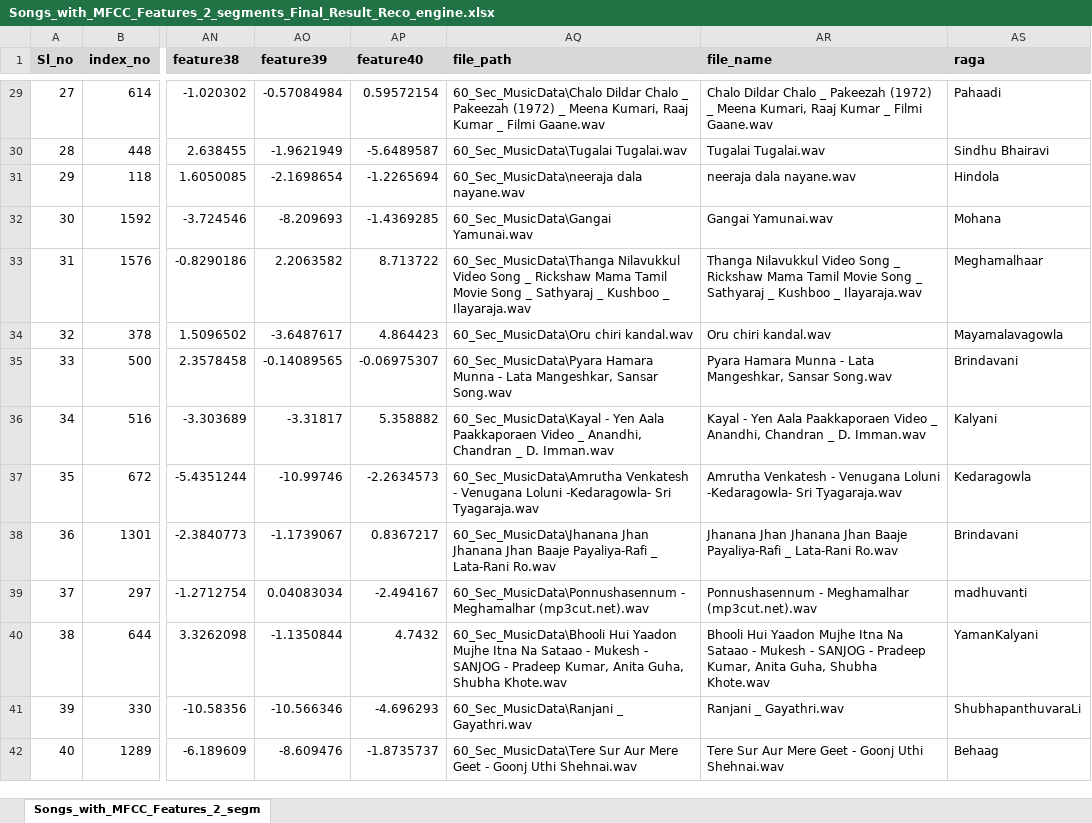
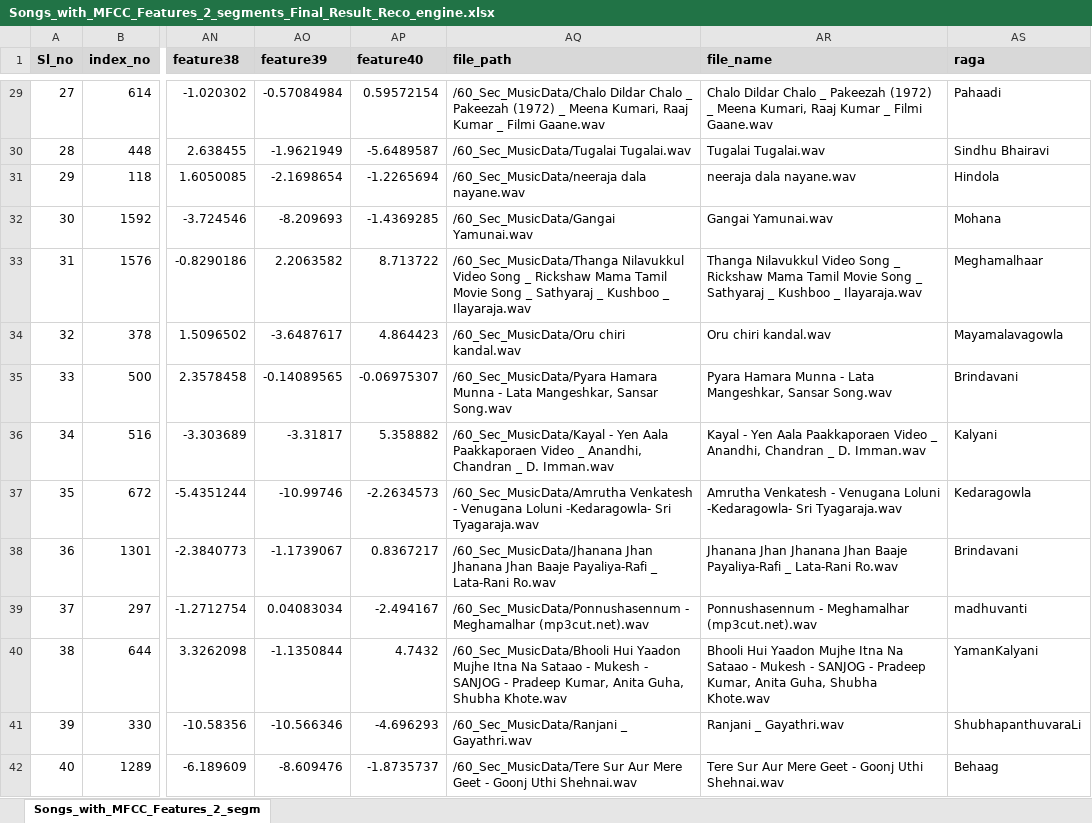
Before and after one commit to medaharsha/Recommendation_Engine, an Excel workbook: Songs_with_MFCC_Features_2_segments_Final_Result_Reco_engine.xlsx, sheet Songs_with_MFCC_Features_2_segm, drawn as a sheet; only a part is shown, gaps mark what is left out; values as stored, in another font and other column widths than the file's, no borders; the diff covers the shown part only; the diff names each change by its address in the sheet, - before the commit and + after, or states it on an @@ line.

```diff
--- a/Songs_with_MFCC_Features_2_segments_Final_Result_Reco_engine.xlsx (sheet Songs_with_MFCC_Features_2_segm)
+++ b/Songs_with_MFCC_Features_2_segments_Final_Result_Reco_engine.xlsx (sheet Songs_with_MFCC_Features_2_segm)
-AQ29 (file_path): 60_Sec_MusicData\Chalo Dildar Chalo…
+AQ29 (file_path): /60_Sec_MusicData/Chalo Dildar Chalo…
-AQ30 (file_path): 60_Sec_MusicData\Tugalai Tugalai.wav
+AQ30 (file_path): /60_Sec_MusicData/Tugalai Tugalai.wav
-AQ31 (file_path): 60_Sec_MusicData\neeraja dala nayane.wav
+AQ31 (file_path): /60_Sec_MusicData/neeraja dala nayane.wav
-AQ32 (file_path): 60_Sec_MusicData\Gangai Yamunai.wav
+AQ32 (file_path): /60_Sec_MusicData/Gangai Yamunai.wav
-AQ33 (file_path): 60_Sec_MusicData\Thanga Nilavukkul Video…
+AQ33 (file_path): /60_Sec_MusicData/Thanga Nilavukkul Video…
-AQ34 (file_path): 60_Sec_MusicData\Oru chiri kandal.wav
+AQ34 (file_path): /60_Sec_MusicData/Oru chiri kandal.wav
-AQ35 (file_path): 60_Sec_MusicData\Pyara Hamara Munna…
+AQ35 (file_path): /60_Sec_MusicData/Pyara Hamara Munna…
-AQ36 (file_path): 60_Sec_MusicData\Kayal - Yen…
+AQ36 (file_path): /60_Sec_MusicData/Kayal - Yen…
-AQ37 (file_path): 60_Sec_MusicData\Amrutha Venkatesh -…
+AQ37 (file_path): /60_Sec_MusicData/Amrutha Venkatesh -…
-AQ38 (file_path): 60_Sec_MusicData\Jhanana Jhan Jhanana…
+AQ38 (file_path): /60_Sec_MusicData/Jhanana Jhan Jhanana…
-AQ39 (file_path): 60_Sec_MusicData\Ponnushasennum - Meghamalhar…
+AQ39 (file_path): /60_Sec_MusicData/Ponnushasennum - Meghamalhar…
-AQ40 (file_path): 60_Sec_MusicData\Bhooli Hui Yaadon…
+AQ40 (file_path): /60_Sec_MusicData/Bhooli Hui Yaadon…
-AQ41 (file_path): 60_Sec_MusicData\Ranjani _ Gayathri.wav
+AQ41 (file_path): /60_Sec_MusicData/Ranjani _ Gayathri.wav
-AQ42 (file_path): 60_Sec_MusicData\Tere Sur Aur…
+AQ42 (file_path): /60_Sec_MusicData/Tere Sur Aur…
```
Also changed, not shown: 76 edited cells elsewhere in this sheet.
